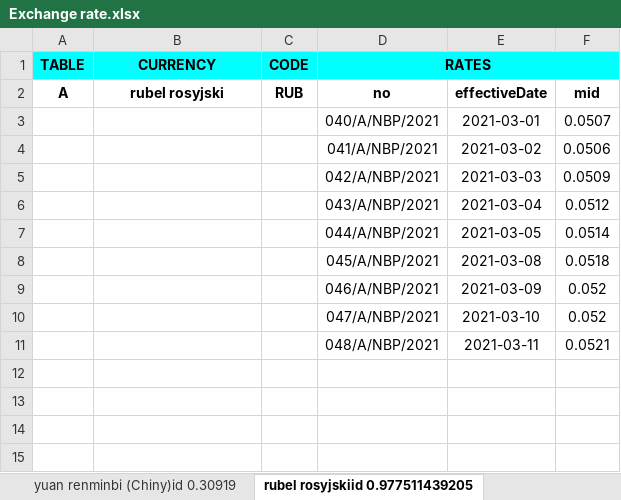
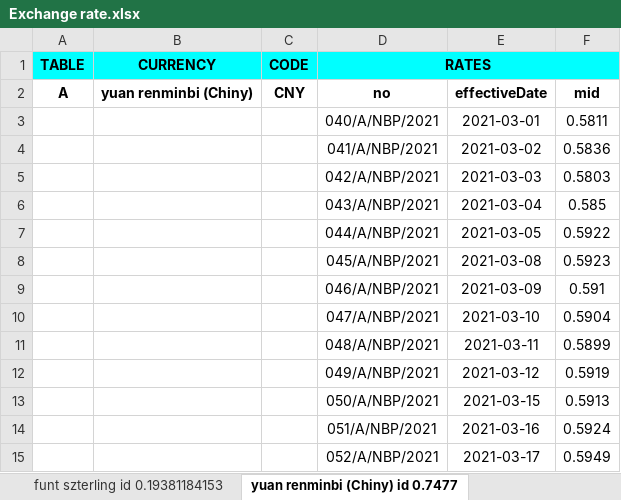
Before and after one commit to JaroslawK2020/ExchangeRate, an Excel workbook: Exchange rate.xlsx, sheet yuan renminbi (Chiny) id 0.7477, drawn as a sheet; values as stored, in another font and other column widths than the file's, no borders; the diff names each change by its address in the sheet, - before the commit and + after, or states it on an @@ line.

```diff
--- a/Exchange rate.xlsx (sheet yuan renminbi (Chiny) id 0.7477)
+++ b/Exchange rate.xlsx (sheet yuan renminbi (Chiny) id 0.7477)
-sheet tab: yuan renminbi (Chiny)id 0.30919
+sheet tab: funt szterling id 0.19381184153
-sheet tab: rubel rosyjskiid 0.977511439205
+sheet tab: yuan renminbi (Chiny) id 0.7477
-B2 (CURRENCY): rubel rosyjski
+B2 (CURRENCY): yuan renminbi (Chiny)
-C2 (CODE): RUB
+C2 (CODE): CNY
-F3: 0.0507
+F3: 0.5811
-F4: 0.0506
+F4: 0.5836
-F5: 0.0509
+F5: 0.5803
-F6: 0.0512
+F6: 0.585
-F7: 0.0514
+F7: 0.5922
-F8: 0.0518
+F8: 0.5923
-F9: 0.052
+F9: 0.591
-F10: 0.052
+F10: 0.5904
-F11: 0.0521
+F11: 0.5899
+row 12:  |  |  | 049/A/NBP/2021 | 2021-03-12 | 0.5919
+row 13:  |  |  | 050/A/NBP/2021 | 2021-03-15 | 0.5913
+row 14:  |  |  | 051/A/NBP/2021 | 2021-03-16 | 0.5924
+row 15:  |  |  | 052/A/NBP/2021 | 2021-03-17 | 0.5949
```
Also changed, not shown: sheet euro id 0.760571048889652, sheet funt szterling id 0.19381184153, sheet dolar amerykański id 0.93782327, other sheet tabs, 6 other files.
